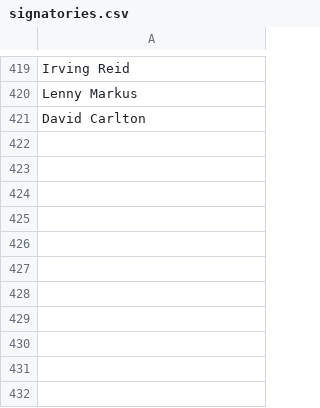
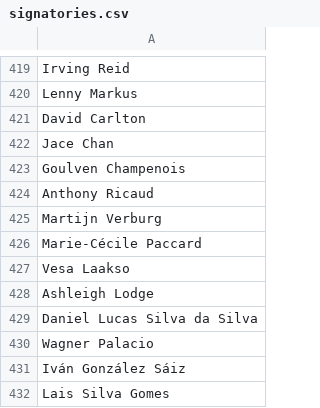
Before and after one commit to CoralineAda/postmeritocracy, a CSV file: static/signatories.csv, drawn as a sheet; only a part is shown, gaps mark what is left out; the diff names each change by its address in the sheet, - before the commit and + after, or states it on an @@ line.

Commit message:
Update signatories

```diff
--- a/static/signatories.csv
+++ b/static/signatories.csv
+row 422: Jace Chan
+row 423: Goulven Champenois
+row 424: Anthony Ricaud
+row 425: Martijn Verburg
+row 426: Marie-Cécile Paccard
+row 427: Vesa Laakso
+row 428: Ashleigh Lodge
+row 429: Daniel Lucas Silva da Silva
+row 430: Wagner Palacio
+row 431: Iván González Sáiz
+row 432: Lais Silva Gomes
```
